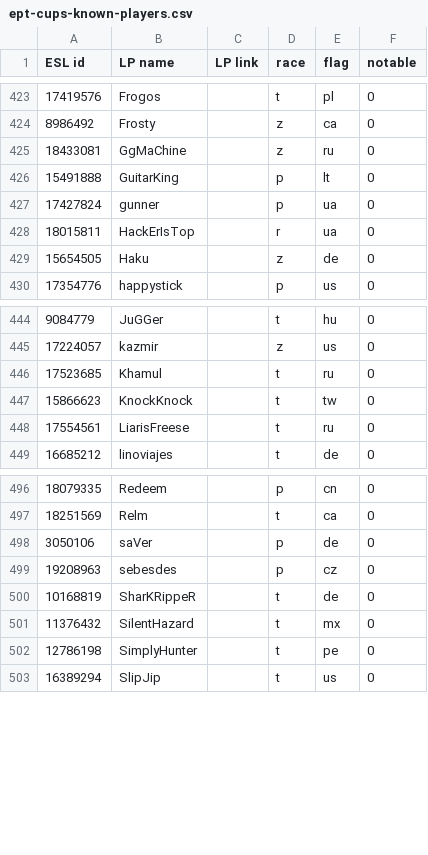
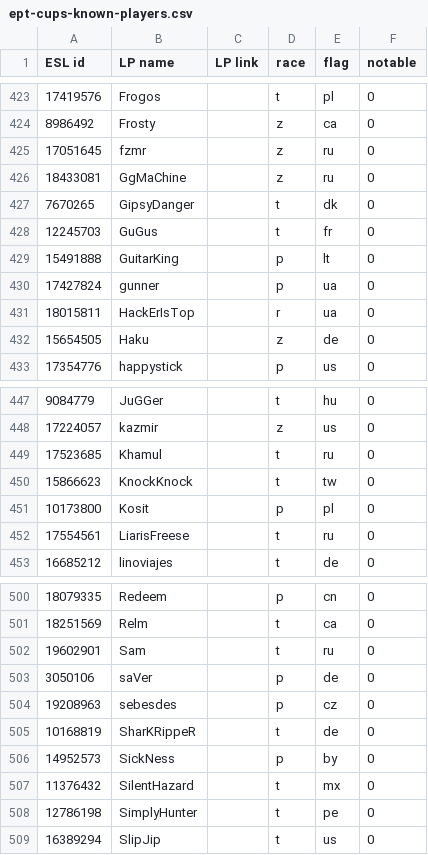
Before and after one commit to Steap/liquipedia-scripts, a CSV file: liquipedia_scripts/data/ept-cups-known-players.csv, drawn as a sheet; only a part is shown, gaps mark what is left out; the diff names each change by its address in the sheet, - before the commit and + after, or states it on an @@ line.

Commit message:
Known players: add fzmr, GipsyDanger, GuGus, Kosit, Sam and SickNess

```diff
--- a/liquipedia_scripts/data/ept-cups-known-players.csv
+++ b/liquipedia_scripts/data/ept-cups-known-players.csv
+row 425: 17051645 | fzmr |  | z | ru | 0
+row 427: 7670265 | GipsyDanger |  | t | dk | 0
+row 428: 12245703 | GuGus |  | t | fr | 0
+row 451: 10173800 | Kosit |  | p | pl | 0
+row 502: 19602901 | Sam |  | t | ru | 0
+row 506: 14952573 | SickNess |  | p | by | 0
```
